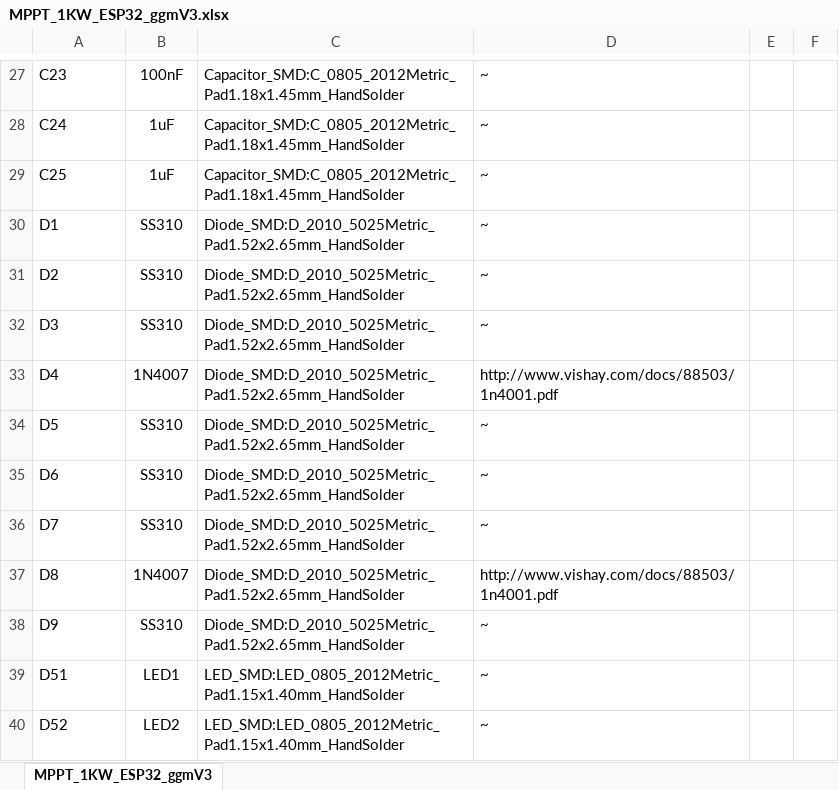
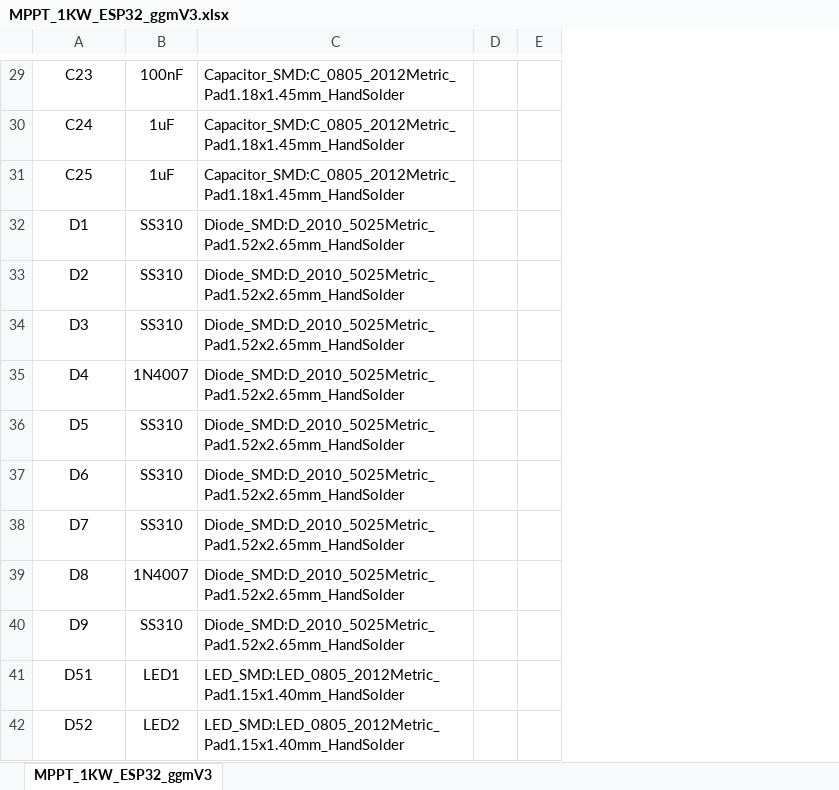
Before and after one commit to g2maurer/MPPT1KW, an Excel workbook: PCB/MPPT_1KW_ESP32_ggmV3.xlsx, sheet MPPT_1KW_ESP32_ggmV3, drawn as a sheet; only a part is shown, gaps mark what is left out; values as stored, in another font and other column widths than the file's, no borders; removed rows and columns are numbered as before the commit, all else as after; the diff covers the shown part only; the diff names each change by its address in the sheet, - before the commit and + after, or states it on an @@ line.

```diff
--- a/PCB/MPPT_1KW_ESP32_ggmV3.xlsx (sheet MPPT_1KW_ESP32_ggmV3)
+++ b/PCB/MPPT_1KW_ESP32_ggmV3.xlsx (sheet MPPT_1KW_ESP32_ggmV3)
-column D, rows 27-40: ~ | ~ | ~ | ~ | ~ | ~ | http://www.vishay.com/docs/88503/1n4001.pdf | ~ | ~ | ~ | http://www.vishay.com/docs/88503/1n4001.pdf | ~ | ~ | ~
-column E, empty
-column F, empty
+column D, empty
+column E, empty
-A29:A42 alignment: left
+A29:A42 alignment: center
```
Also changed, not shown: 6 added rows, 13 edited cells and cell formats elsewhere in this sheet, 1 other file.
